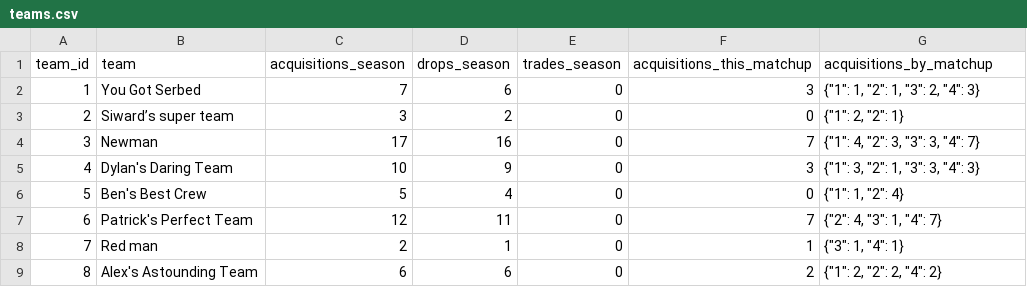
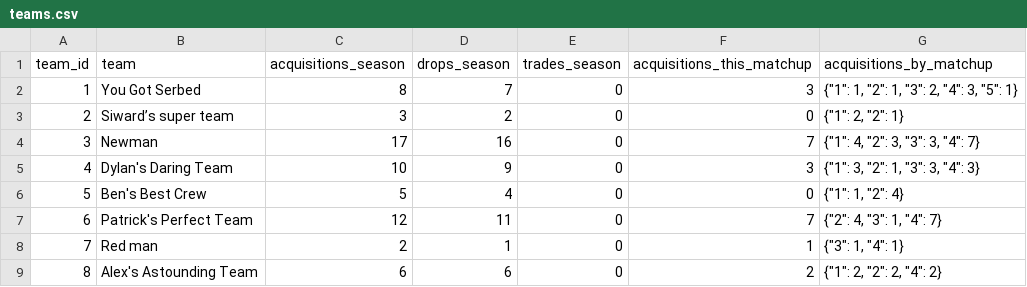
Before and after one commit to luke8mcm/blue-ballers-relay, a CSV file: data/teams.csv, drawn as a sheet.

```diff
--- a/data/teams.csv
+++ b/data/teams.csv
@@ -1,3 +1,3 @@
 team_id,team,acquisitions_season,drops_season,trades_season,acquisitions_this_matchup,acquisitions_by_matchup
-1,You Got Serbed,7,6,0,3,"{""1"": 1, ""2"": 1, ""3"": 2, ""4"": 3}"
+1,You Got Serbed,8,7,0,3,"{""1"": 1, ""2"": 1, ""3"": 2, ""4"": 3, ""5"": 1}"
 2,Siward’s super team ,3,2,0,0,"{""1"": 2, ""2"": 1}"
```
Also changed, not shown: data/free_agents.csv, data/matchups.csv, 2 other files.
